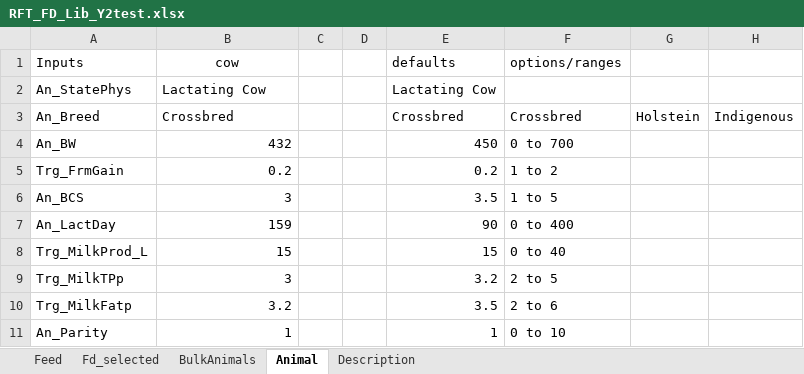
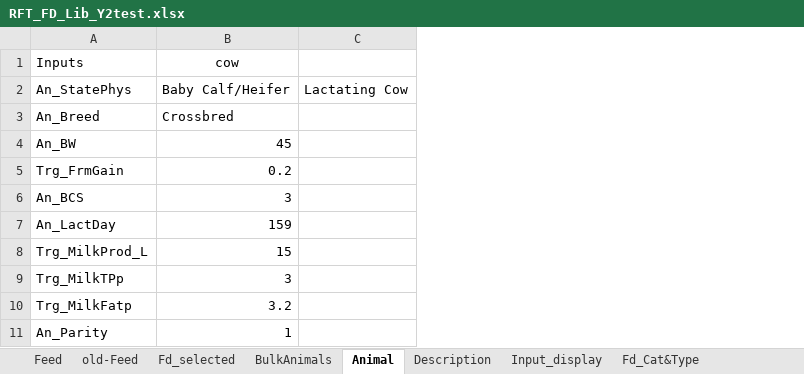
Before and after one commit to ucdavis/rationsmart, an Excel workbook: backend/scripts_2/manual_run/RFT_FD_Lib_Y2test.xlsx, sheet Animal, drawn as a sheet; only a part is shown; values as stored, in another font and other column widths than the file's, no borders; removed rows and columns are numbered as before the commit, all else as after; the diff names each change by its address in the sheet, - before the commit and + after, or states it on an @@ line.

```diff
--- a/backend/scripts_2/manual_run/RFT_FD_Lib_Y2test.xlsx (sheet Animal)
+++ b/backend/scripts_2/manual_run/RFT_FD_Lib_Y2test.xlsx (sheet Animal)
+sheet tab: old-Feed
+sheet tab: Input_display
+sheet tab: Fd_Cat&Type
-column C, empty
-column D, empty
-column E (defaults), rows 2-11: Lactating Cow | Crossbred | 450 | 0.2 | 3.5 | 90 | 15 | 3.2 | 3.5 | 1
-column F (options/ranges), rows 3-11: Crossbred | 0 to 700 | 1 to 2 | 1 to 5 | 0 to 400 | 0 to 40 | 2 to 5 | 2 to 6 | 0 to 10
-column G, row 3: Holstein
-column H, row 3: Indigenous
+column C, row 2: Lactating Cow
-B2 (cow): Lactating Cow
+B2 (cow): Baby Calf/Heifer
-B4 (cow): 432
+B4 (cow): 45
```
Also changed, not shown: sheet Feed, sheet Fd_selected, sheet Description, other sheet tabs.
